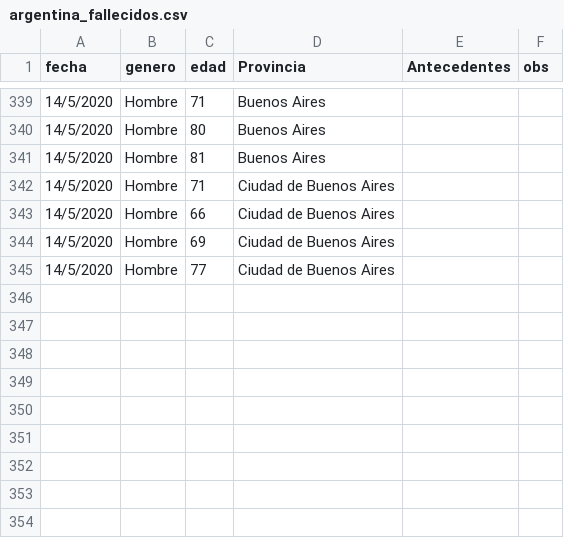
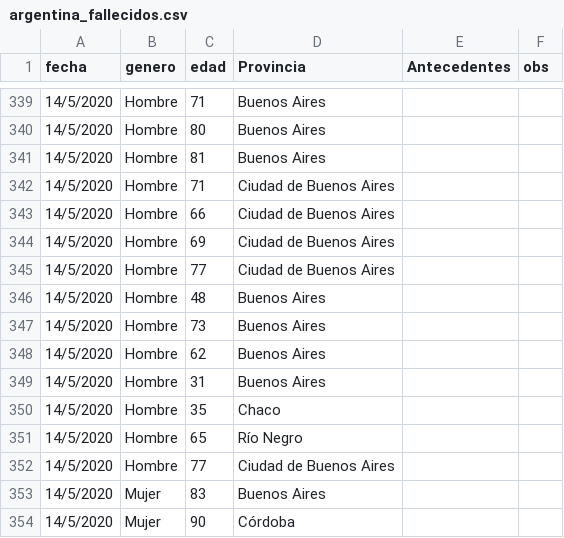
Before and after one commit to GIBD/covid, a CSV file: data/argentina_fallecidos.csv, drawn as a sheet; only a part is shown, gaps mark what is left out; the diff names each change by its address in the sheet, - before the commit and + after, or states it on an @@ line.

```diff
--- a/data/argentina_fallecidos.csv
+++ b/data/argentina_fallecidos.csv
+row 346: 14/5/2020 | Hombre | 48 | Buenos Aires
+row 347: 14/5/2020 | Hombre | 73 | Buenos Aires
+row 348: 14/5/2020 | Hombre | 62 | Buenos Aires
+row 349: 14/5/2020 | Hombre | 31 | Buenos Aires
+row 350: 14/5/2020 | Hombre | 35 | Chaco
+row 351: 14/5/2020 | Hombre | 65 | Río Negro
+row 352: 14/5/2020 | Hombre | 77 | Ciudad de Buenos Aires
+row 353: 14/5/2020 | Mujer | 83 | Buenos Aires
+row 354: 14/5/2020 | Mujer | 90 | Córdoba
```
Also changed, not shown: data/argentina_gral.csv, data/casos_provincias.csv, 2 other files.
